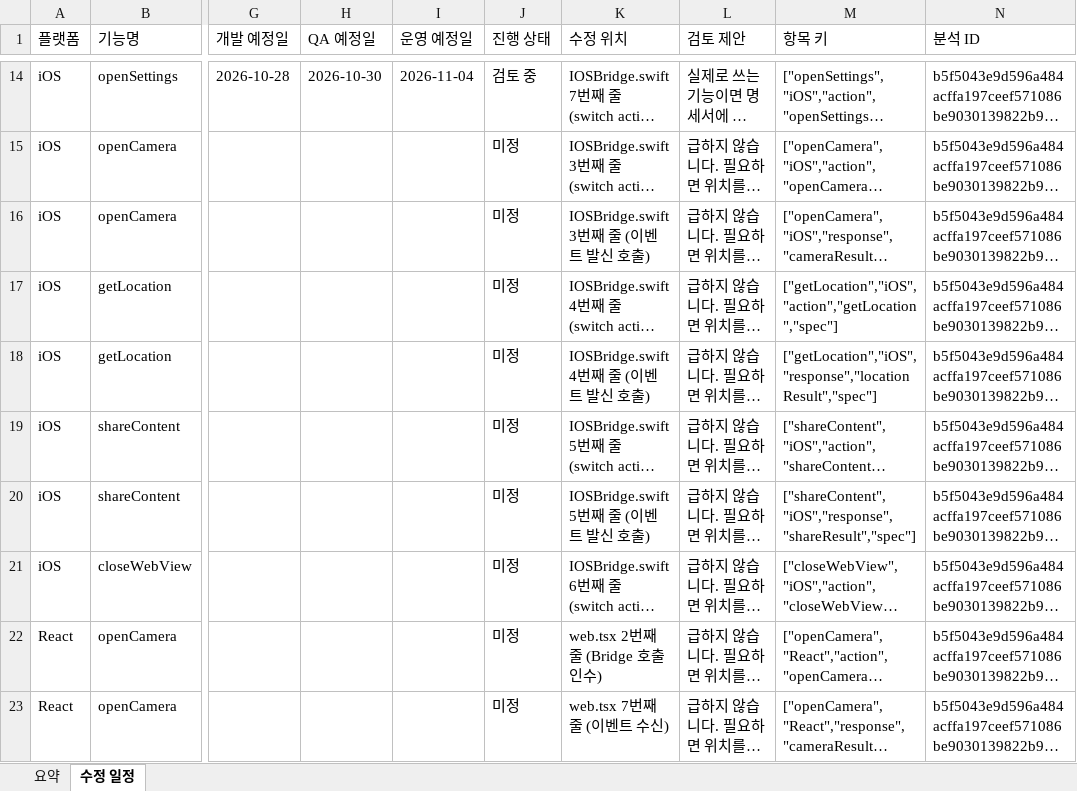
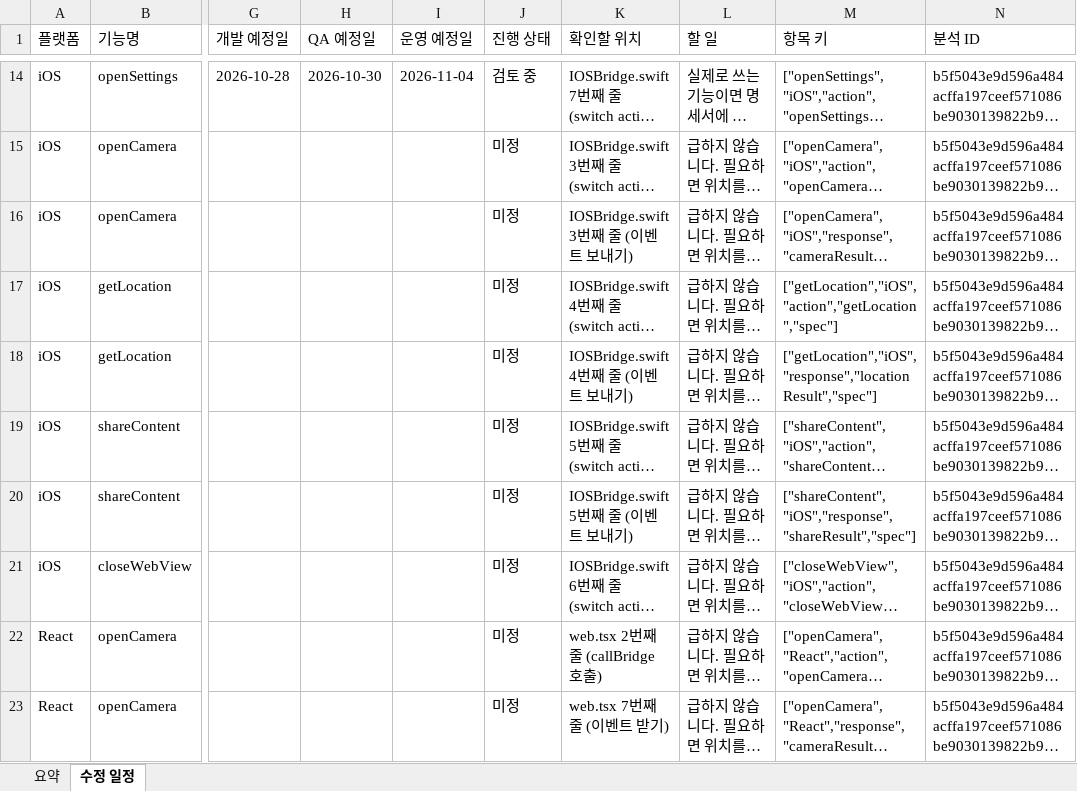
Before and after one commit to icarus0605/BridgeCheck, an Excel workbook: samples/demo/2_담당자_일정_불러오기용.xlsx, sheet 수정 일정, drawn as a sheet; only a part is shown, gaps mark what is left out; long unchanged cells end in …; values as stored, in another font and other column widths than the file's, no borders; the diff covers the shown part only; the diff names each change by its address in the sheet, - before the commit and + after, or states it on an @@ line.

```diff
--- a/samples/demo/2_담당자_일정_불러오기용.xlsx (sheet 수정 일정)
+++ b/samples/demo/2_담당자_일정_불러오기용.xlsx (sheet 수정 일정)
-K1: 수정 위치
+K1: 확인할 위치
-L1: 검토 제안
+L1: 할 일
-K16 (확인할 위치): IOSBridge.swift 3번째 줄 (이벤트 발신 호출)
+K16 (확인할 위치): IOSBridge.swift 3번째 줄 (이벤트 보내기)
-K18 (확인할 위치): IOSBridge.swift 4번째 줄 (이벤트 발신 호출)
+K18 (확인할 위치): IOSBridge.swift 4번째 줄 (이벤트 보내기)
-K20 (확인할 위치): IOSBridge.swift 5번째 줄 (이벤트 발신 호출)
+K20 (확인할 위치): IOSBridge.swift 5번째 줄 (이벤트 보내기)
-K22 (확인할 위치): web.tsx 2번째 줄 (Bridge 호출 인수)
+K22 (확인할 위치): web.tsx 2번째 줄 (callBridge 호출)
-K23 (확인할 위치): web.tsx 7번째 줄 (이벤트 수신)
+K23 (확인할 위치): web.tsx 7번째 줄 (이벤트 받기)
```
Also changed, not shown: 12 edited cells elsewhere in this sheet, 10 other files.
